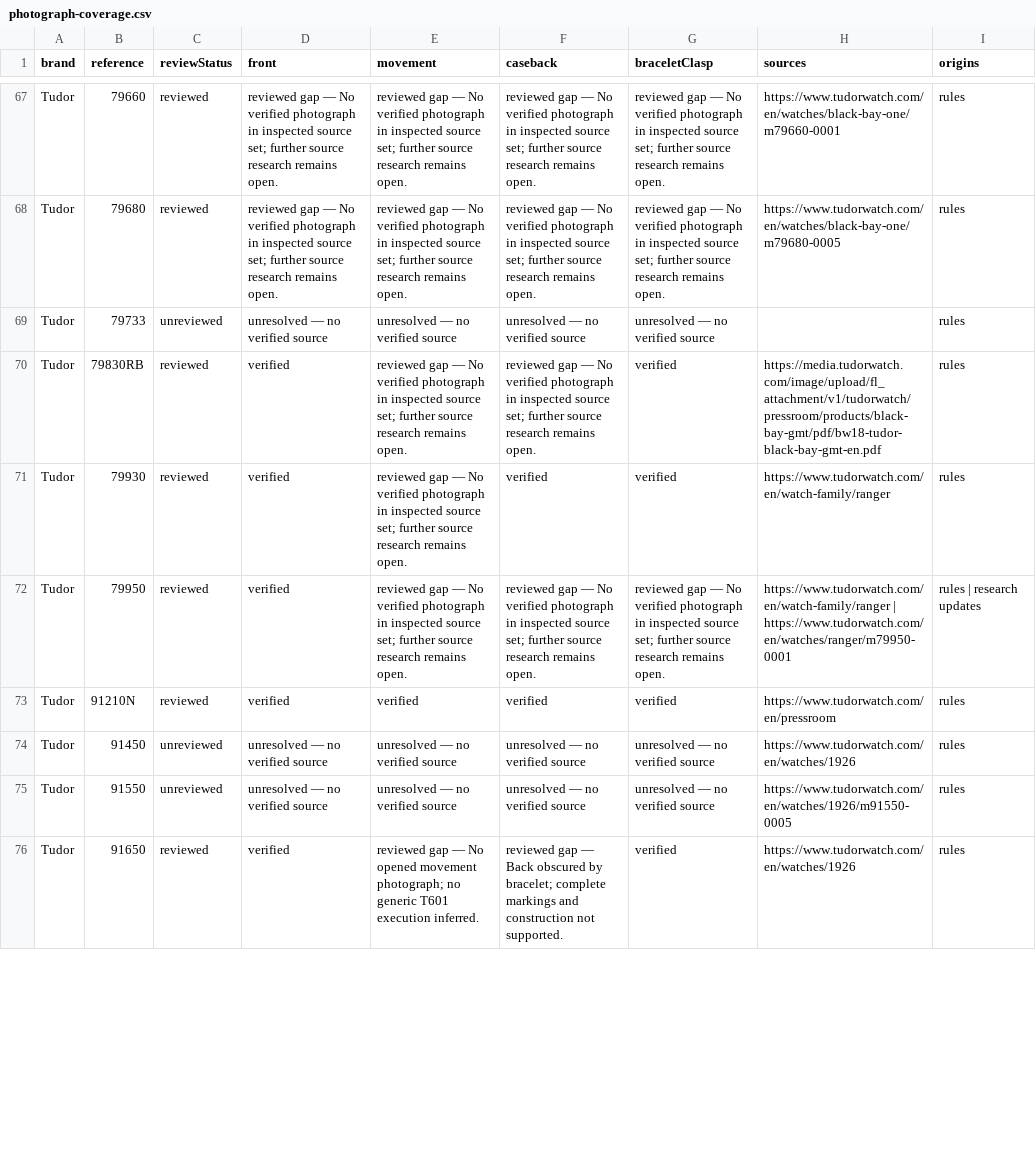
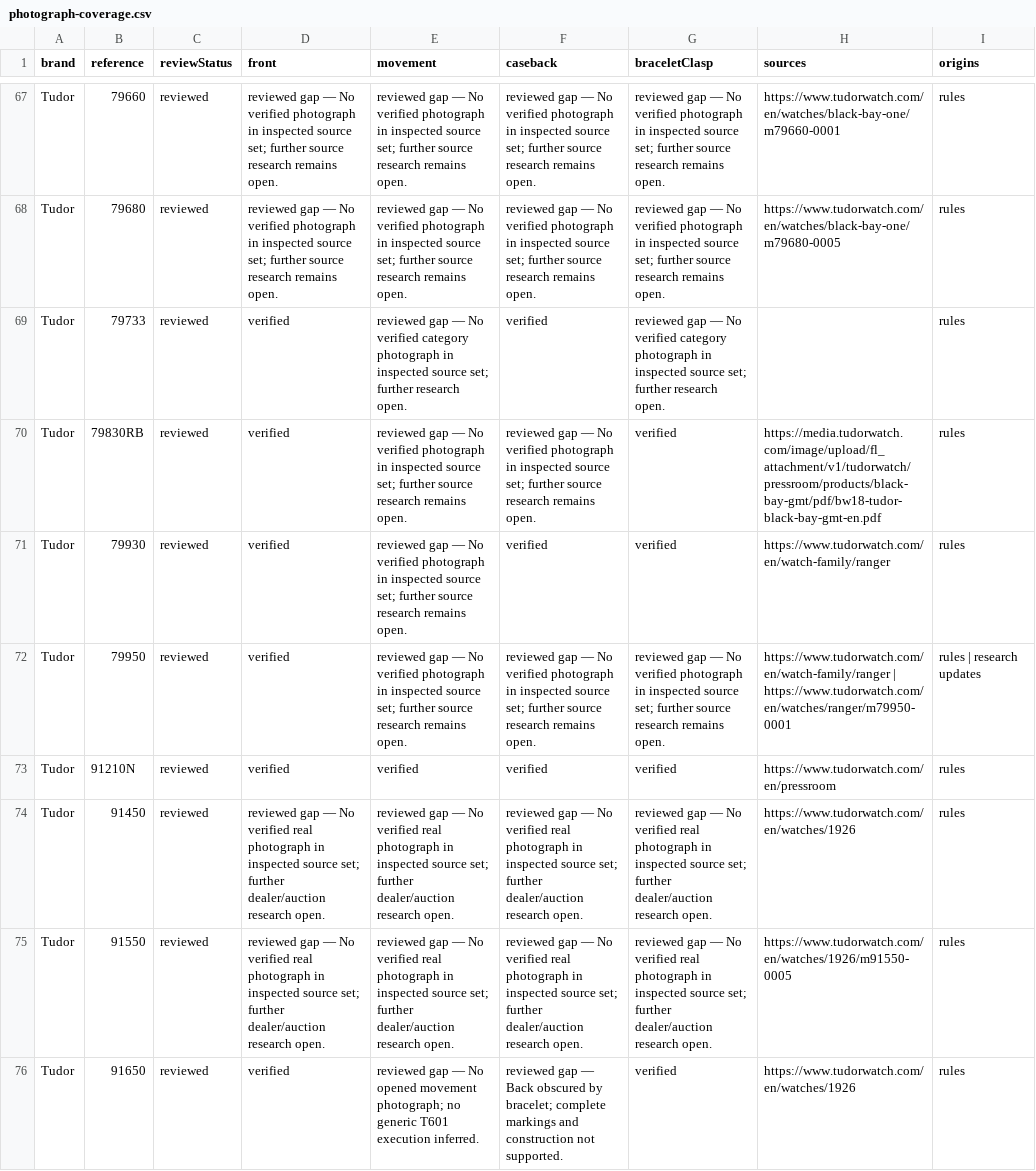
Before and after one commit to potmoodle-debug/watch-auth-pro-OLD, a CSV file: photograph-coverage.csv, drawn as a sheet; only a part is shown, gaps mark what is left out; the diff covers the shown part only.

Commit message:
Complete Tudor key reviews and document photographed case-stamp aliases

```diff
--- a/photograph-coverage.csv
+++ b/photograph-coverage.csv
@@ -68,3 +68,3 @@
 "Tudor","79680","reviewed","reviewed gap — No verified photograph in inspected source set; further source research remains open.","reviewed gap — No verified photograph in inspected source set; further source research remains open.","reviewed gap — No verified photograph in inspected source set; further source research remains open.","reviewed gap — No verified photograph in inspected source set; further source research remains open.","https://www.tudorwatch.com/en/watches/black-bay-one/m79680-0005","rules"
-"Tudor","79733","unreviewed","unresolved — no verified source","unresolved — no verified source","unresolved — no verified source","unresolved — no verified source","","rules"
+"Tudor","79733","reviewed","verified","reviewed gap — No verified category photograph in inspected source set; further research open.","verified","reviewed gap — No verified category photograph in inspected source set; further research open.","","rules"
 "Tudor","79830RB","reviewed","verified","reviewed gap — No verified photograph in inspected source set; further source research remains open.","reviewed gap — No verified photograph in inspected source set; further source research remains open.","verified","https://media.tudorwatch.com/image/upload/fl_attachment/v1/tudorwatch/pressroom/products/black-bay-gmt/pdf/bw18-tudor-black-bay-gmt-en.pdf","rules"
@@ -73,4 +73,4 @@
 "Tudor","91210N","reviewed","verified","verified","verified","verified","https://www.tudorwatch.com/en/pressroom","rules"
-"Tudor","91450","unreviewed","unresolved — no verified source","unresolved — no verified source","unresolved — no verified source","unresolved — no verified source","https://www.tudorwatch.com/en/watches/1926","rules"
-"Tudor","91550","unreviewed","unresolved — no verified source","unresolved — no verified source","unresolved — no verified source","unresolved — no verified source","https://www.tudorwatch.com/en/watches/1926/m91550-0005","rules"
+"Tudor","91450","reviewed","reviewed gap — No verified real photograph in inspected source set; further dealer/auction research open.","reviewed gap — No verified real photograph in inspected source set; further dealer/auction research open.","reviewed gap — No verified real photograph in inspected source set; further dealer/auction research open.","reviewed gap — No verified real photograph in inspected source set; further dealer/auction research open.","https://www.tudorwatch.com/en/watches/1926","rules"
+"Tudor","91550","reviewed","reviewed gap — No verified real photograph in inspected source set; further dealer/auction research open.","reviewed gap — No verified real photograph in inspected source set; further dealer/auction research open.","reviewed gap — No verified real photograph in inspected source set; further dealer/auction research open.","reviewed gap — No verified real photograph in inspected source set; further dealer/auction research open.","https://www.tudorwatch.com/en/watches/1926/m91550-0005","rules"
 "Tudor","91650","reviewed","verified","reviewed gap — No opened movement photograph; no generic T601 execution inferred.","reviewed gap — Back obscured by bracelet; complete markings and construction not supported.","verified","https://www.tudorwatch.com/en/watches/1926","rules"
```
Also changed, not shown: 50 edited cells elsewhere in this file, 12 other files.
